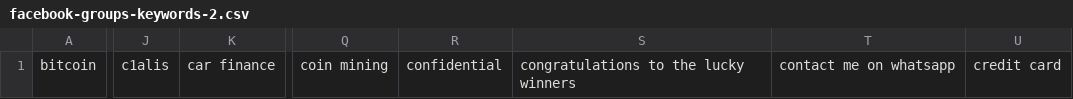
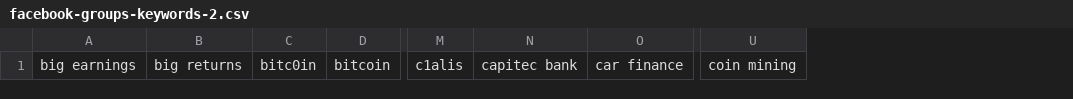
Before and after one commit to mitchellkrogza/Global-List-Facebook-Groups-Keyword-Moderation-Alerts, a CSV file: facebook-groups-keywords-2.csv, drawn as a sheet; only a part is shown, gaps mark what is left out; removed rows and columns are numbered as before the commit, all else as after; the diff names each change by its address in the sheet, - before the commit and + after, or states it on an @@ line.

```diff
--- a/facebook-groups-keywords-2.csv
+++ b/facebook-groups-keywords-2.csv
+column A, row 1: big earnings
+column B, row 1: big returns
+column C, row 1: bitc0in
+column N, row 1: capitec bank
-column R, row 1: confidential
-column S, row 1: congratulations to the lucky winners
-column T, row 1: contact me on whatsapp
-column U, row 1: credit card
```
Also changed, not shown: facebook-groups-keywords-10.csv, facebook-groups-keywords-6.csv, 11 other files.
